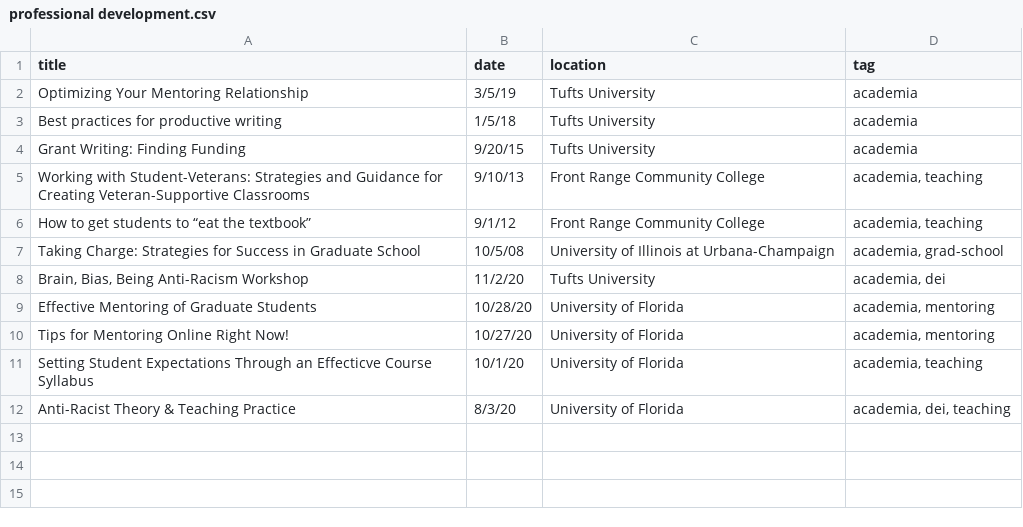
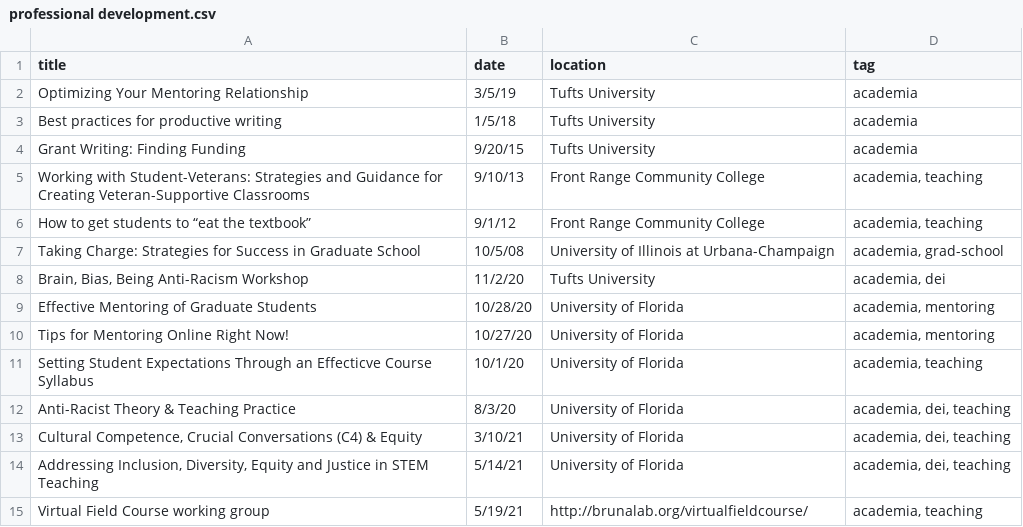
Before and after one commit to Aariq/curriculum-vitae, a CSV file: data/professional development.csv, drawn as a sheet.

Commit message:
update professional development

```diff
--- a/data/professional development.csv
+++ b/data/professional development.csv
@@ -12 +12,4 @@ Setting Student Expectations Through an Effecticve Course Syllabus,10/1/20,Unive
 Anti-Racist Theory & Teaching Practice,8/3/20,University of Florida,"academia, dei, teaching"
+"Cultural Competence, Crucial Conversations (C4) & Equity",3/10/21,University of Florida,"academia, dei, teaching"
+"Addressing Inclusion, Diversity, Equity and Justice in STEM Teaching",5/14/21,University of Florida,"academia, dei, teaching"
+Virtual Field Course working group,5/19/21,http://brunalab.org/virtualfieldcourse/,"academia, teaching"
```
